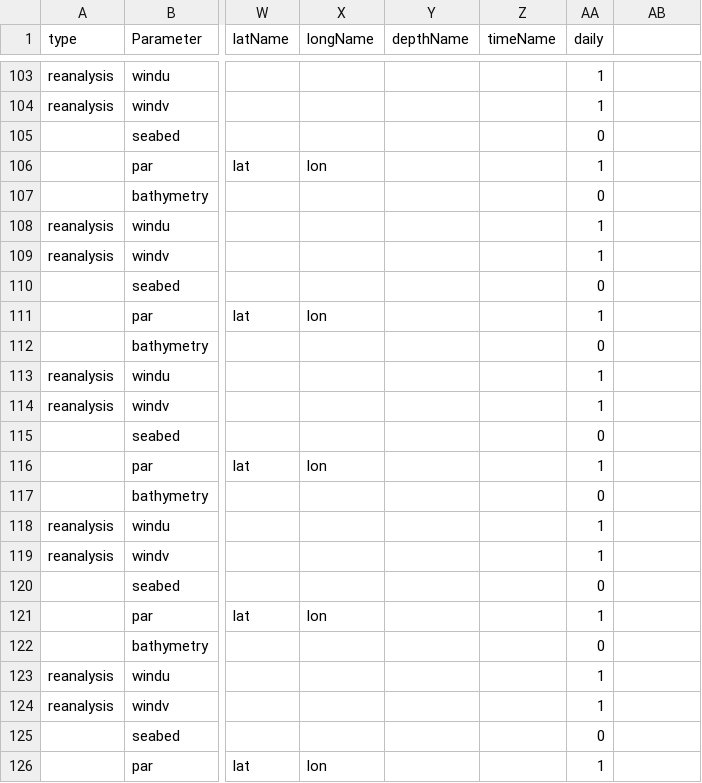
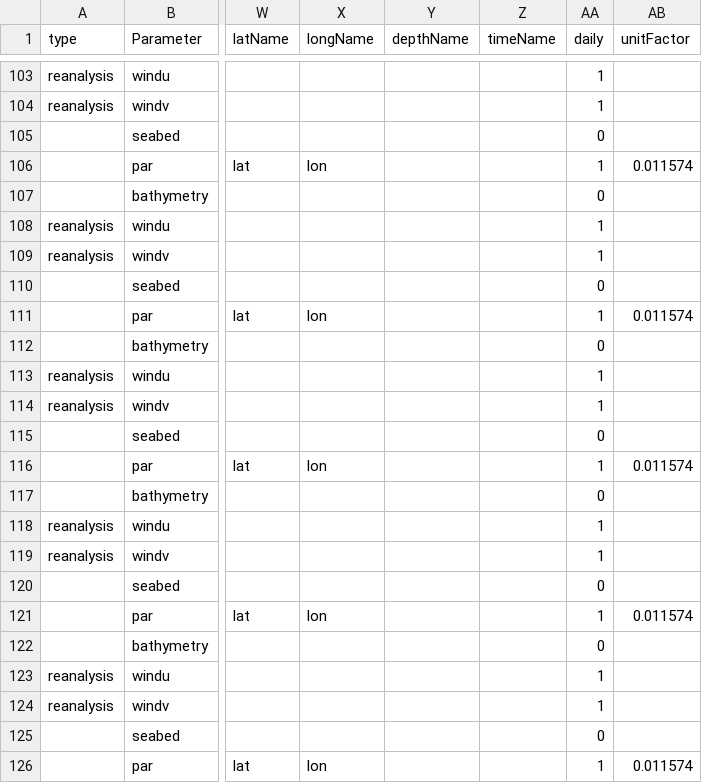
Before and after one commit to ARGANS/shellfish_and_algae-MODEL, a CSV file: dataimport/src/dataCmd.csv, drawn as a sheet; only a part is shown, gaps mark what is left out; the diff covers the shown part only; the diff names each change by its address in the sheet, - before the commit and + after, or states it on an @@ line.

Commit message:
updated the data reading call to use dataCmd, added the unit conversion management to the data reading functions and the necessary information in dataCmd; created a file with bantry data in the correct units

```diff
--- a/dataimport/src/dataCmd.csv
+++ b/dataimport/src/dataCmd.csv
-AB1: (empty)
+AB1: unitFactor
-AB106 (unitFactor): (empty)
+AB106 (unitFactor): 0.011574
-AB111 (unitFactor): (empty)
+AB111 (unitFactor): 0.011574
-AB116 (unitFactor): (empty)
+AB116 (unitFactor): 0.011574
-AB121 (unitFactor): (empty)
+AB121 (unitFactor): 0.011574
-AB126 (unitFactor): (empty)
+AB126 (unitFactor): 0.011574
```
Also changed, not shown: 9 edited cells elsewhere in this file, 2 other files.
